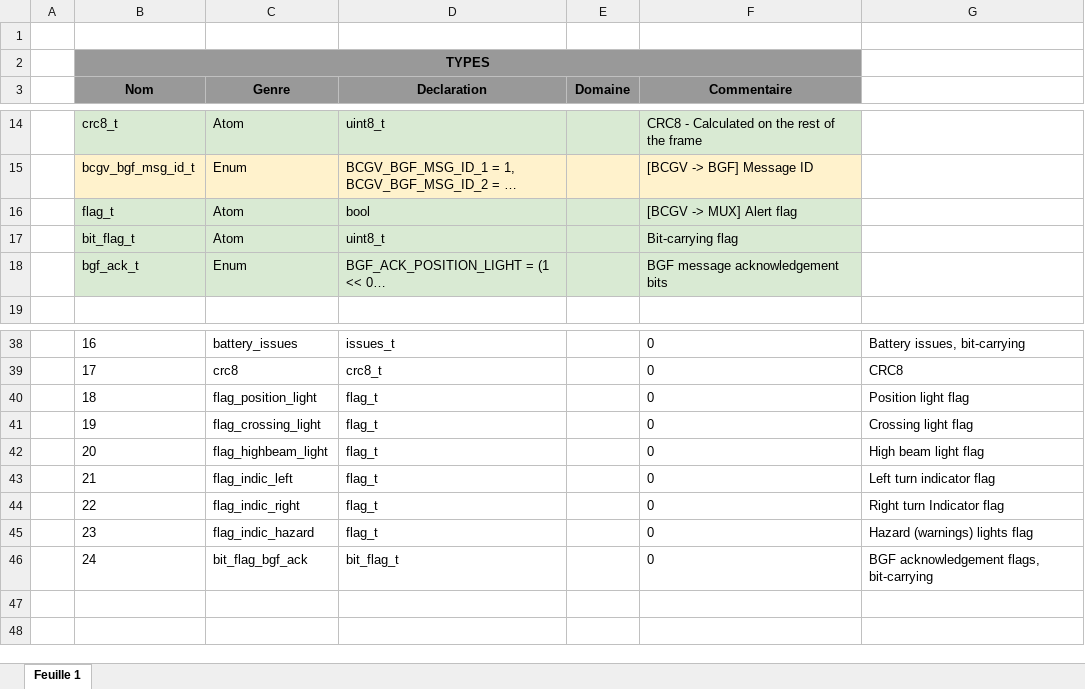
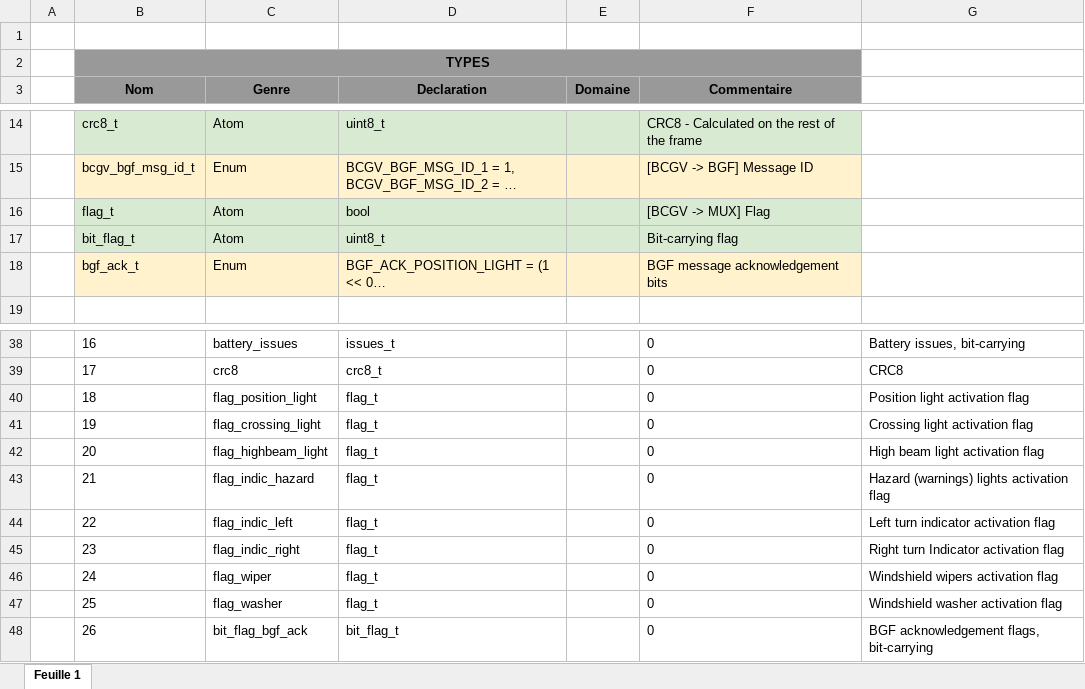
Before and after one commit to MelvynMUNOZ/HSI_logiciel_BCGV, an Excel workbook: generator/app_types_data.xlsx, sheet Feuille 1, drawn as a sheet; only a part is shown, gaps mark what is left out; long unchanged cells end in …; values as stored, in another font and other column widths than the file's, no borders; charts and pictures not drawn; the diff names each change by its address in the sheet, - before the commit and + after, or states it on an @@ line.

```diff
--- a/generator/app_types_data.xlsx (sheet Feuille 1)
+++ b/generator/app_types_data.xlsx (sheet Feuille 1)
-F16 (Commentaire): [BCGV -> MUX] Alert flag
+F16 (Commentaire): [BCGV -> MUX] Flag
-B18:F18 fill: #D9EAD3
+B18:F18 fill: #FFF2CC
-G40: Position light flag
+G40: Position light activation flag
-G41: Crossing light flag
+G41: Crossing light activation flag
-G42: High beam light flag
+G42: High beam light activation flag
-C43 (Genre): flag_indic_left
+C43 (Genre): flag_indic_hazard
-G43: Left turn indicator flag
+G43: Hazard (warnings) lights activation flag
-C44 (Genre): flag_indic_right
+C44 (Genre): flag_indic_left
-G44: Right turn Indicator flag
+G44: Left turn indicator activation flag
-C45 (Genre): flag_indic_hazard
+C45 (Genre): flag_indic_right
-G45: Hazard (warnings) lights flag
+G45: Right turn Indicator activation flag
-C46 (Genre): bit_flag_bgf_ack
+C46 (Genre): flag_wiper
-D46 (Declaration): bit_flag_t
+D46 (Declaration): flag_t
-G46: BGF acknowledgement flags, bit-carrying
+G46: Windshield wipers activation flag
+row 47:  | 25 | flag_washer | flag_t |  | 0 | Windshield washer activation flag
+row 48:  | 26 | bit_flag_bgf_ack | bit_flag_t |  | 0 | BGF acknowledgement flags, bit-carrying
```
Also changed, not shown: 3 other files.
